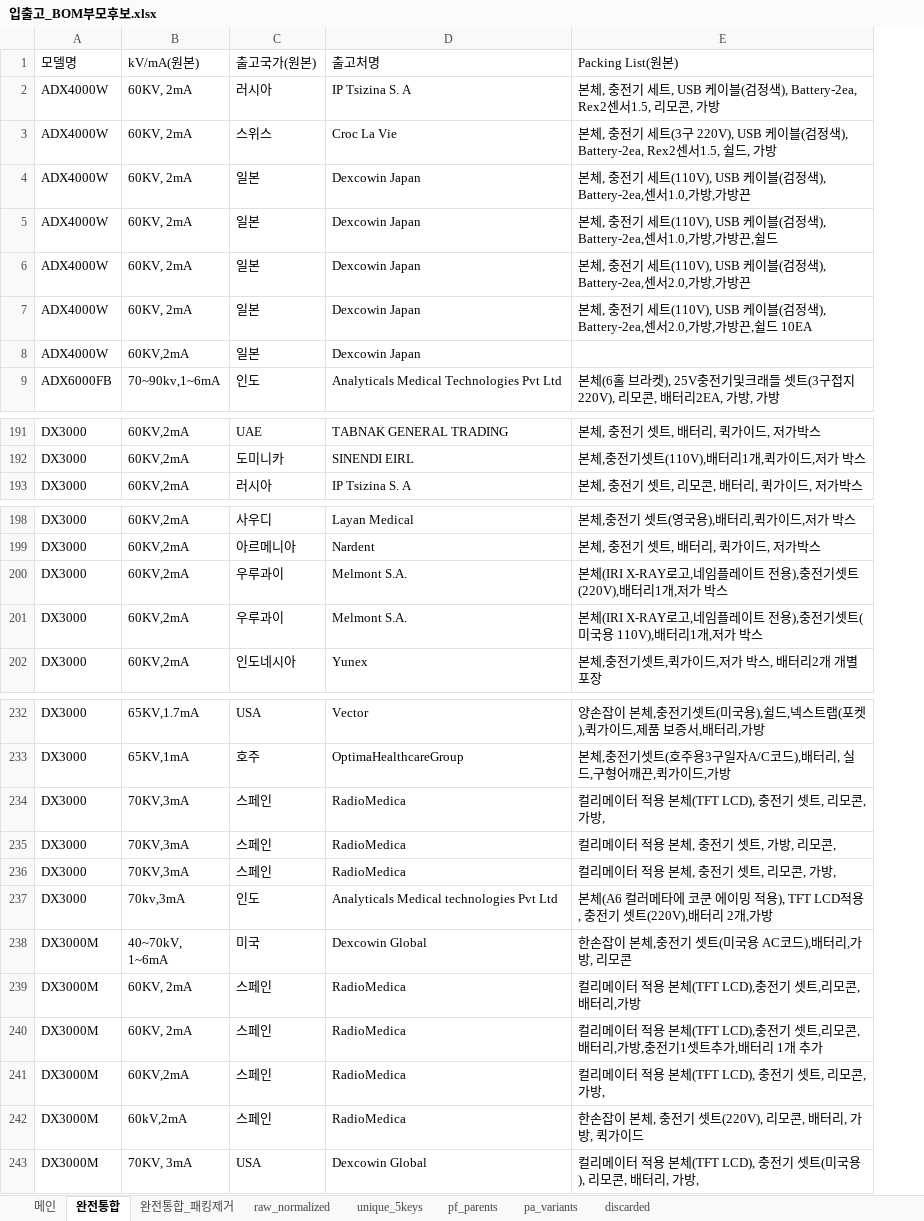
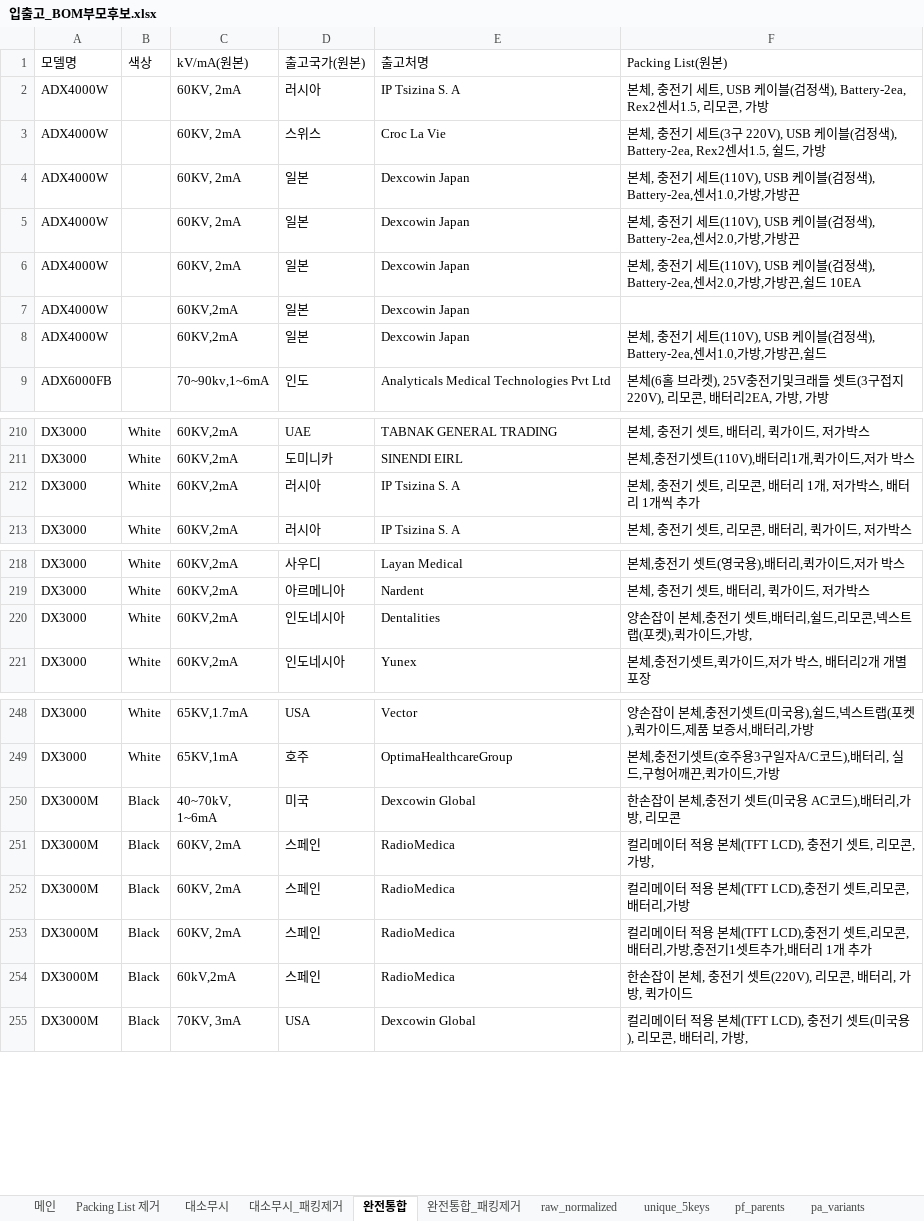
Before and after one commit to Hw-03/ERP, an Excel workbook: data/입출고_BOM부모후보.xlsx, sheet 완전통합, drawn as a sheet; only a part is shown, gaps mark what is left out; values as stored, in another font and other column widths than the file's, no cell formats; removed rows and columns are numbered as before the commit, all else as after; the diff covers the shown part only; the diff names each change by its address in the sheet, - before the commit and + after, or states it on an @@ line.

```diff
--- a/data/입출고_BOM부모후보.xlsx (sheet 완전통합)
+++ b/data/입출고_BOM부모후보.xlsx (sheet 완전통합)
+sheet tab: Packing List 제거
+sheet tab: 대소무시
+sheet tab: 대소무시_패킹제거
+column B (색상), rows 210-211: White | White; row 213: White; rows 218-221: all White; rows 248-250: White | White | Black; rows 252-255: all Black
-row 5: ADX4000W | 60KV, 2mA | 일본 | Dexcowin Japan | 본체, 충전기 세트(110V), USB 케이블(검정색), Battery-2ea,센서1.0,가방,가방끈,쉴드
+row 8: ADX4000W |  | 60KV,2mA | 일본 | Dexcowin Japan | 본체, 충전기 세트(110V), USB 케이블(검정색), Battery-2ea,센서1.0,가방,가방끈,쉴드
+row 212: DX3000 | White | 60KV,2mA | 러시아 | IP Tsizina S. A | 본체, 충전기 셋트, 리모콘, 배터리 1개, 저가박스, 배터리 1개씩 추가
-D220 (출고국가(원본)): 우루과이
+D220 (출고국가(원본)): 인도네시아
-E220 (출고처명): Melmont S.A.
+E220 (출고처명): Dentalities
-F220 (Packing List(원본)): 본체(IRI X-RAY로고,네임플레이트 전용),충전기셋트(220V),배터리1개,저가 박스
+F220 (Packing List(원본)): 양손잡이 본체,충전기 셋트,배터리,쉴드,리모콘,넥스트랩(포켓),퀵가이드,가방,
@@ row 201 moved to row 167: DX3000 @@
@@ row 234 moved to row 176: DX3000 @@
@@ row 235 moved to row 177: DX3000 @@
@@ row 236 moved to row 178: DX3000 @@
@@ row 237 moved to row 179: DX3000 @@
+row 251: DX3000M | Black | 60KV, 2mA | 스페인 | RadioMedica | 컬리메이터 적용 본체(TFT LCD), 충전기 셋트, 리모콘, 가방,
-row 241: DX3000M | 60KV,2mA | 스페인 | RadioMedica | 컬리메이터 적용 본체(TFT LCD), 충전기 셋트, 리모콘, 가방,
```
Also changed, not shown: 13 added rows, 2 removed rows, 18 moved rows and 4 edited cells elsewhere in this sheet, sheet 완전통합_패킹제거, sheet 메인, cell formats.
